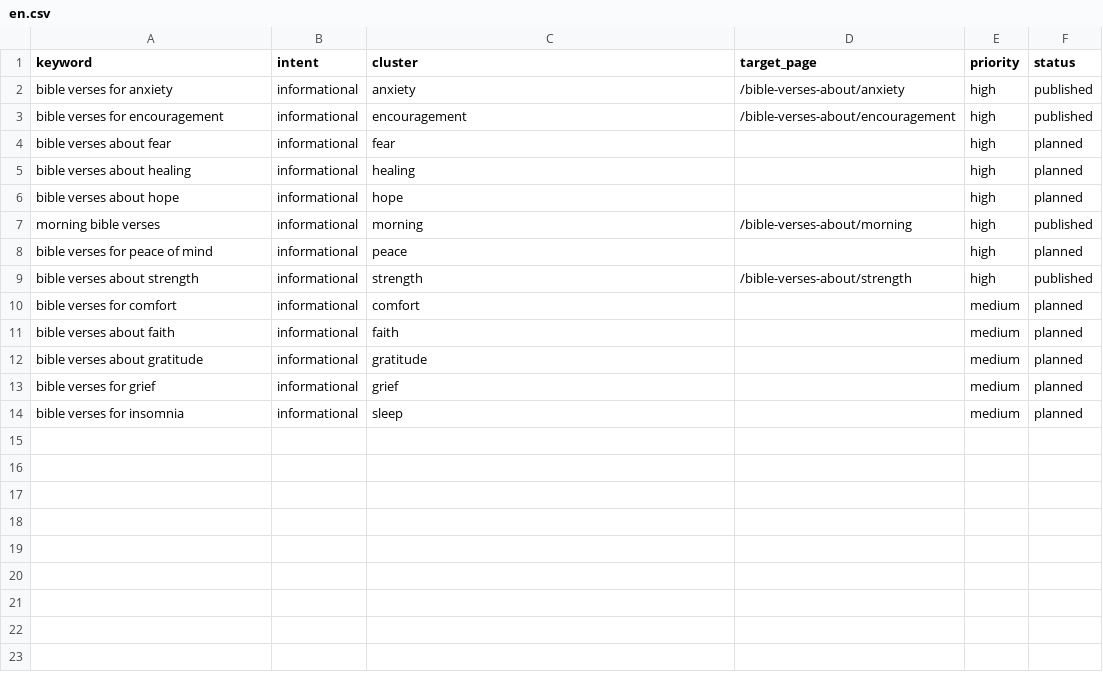
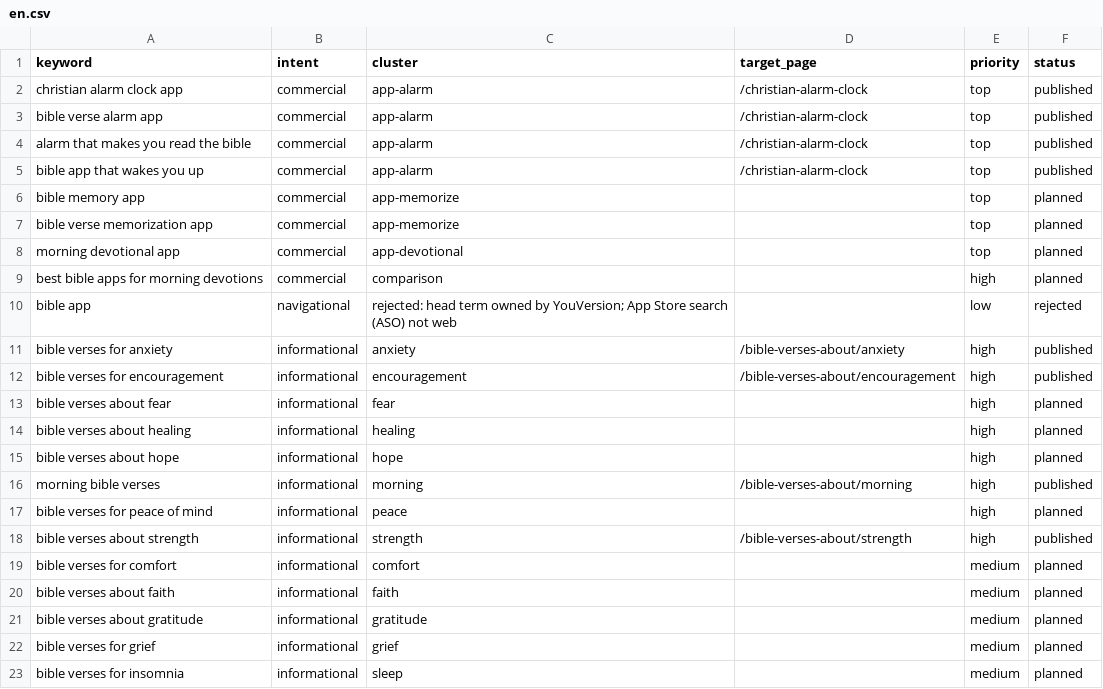
Before and after one commit to whoiskenneth-beep/bibleversealarm-site, a CSV file: seo/keywords/en.csv, drawn as a sheet; the diff names each change by its address in the sheet, - before the commit and + after, or states it on an @@ line.

```diff
--- a/seo/keywords/en.csv
+++ b/seo/keywords/en.csv
+row 2: christian alarm clock app | commercial | app-alarm | /christian-alarm-clock | top | published
+row 3: bible verse alarm app | commercial | app-alarm | /christian-alarm-clock | top | published
+row 4: alarm that makes you read the bible | commercial | app-alarm | /christian-alarm-clock | top | published
+row 5: bible app that wakes you up | commercial | app-alarm | /christian-alarm-clock | top | published
+row 6: bible memory app | commercial | app-memorize |  | top | planned
+row 7: bible verse memorization app | commercial | app-memorize |  | top | planned
+row 8: morning devotional app | commercial | app-devotional |  | top | planned
+row 9: best bible apps for morning devotions | commercial | comparison |  | high | planned
+row 10: bible app | navigational | rejected: head term owned by YouVersion; App Store search (ASO) not web |  | low | rejected
```
Also changed, not shown: seo/keywords/es.csv, seo/keywords/zh.csv, 13 other files.
